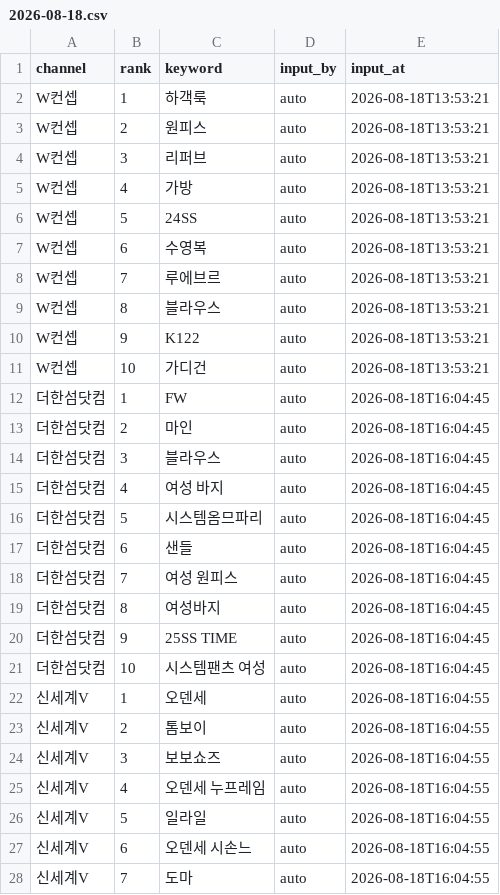
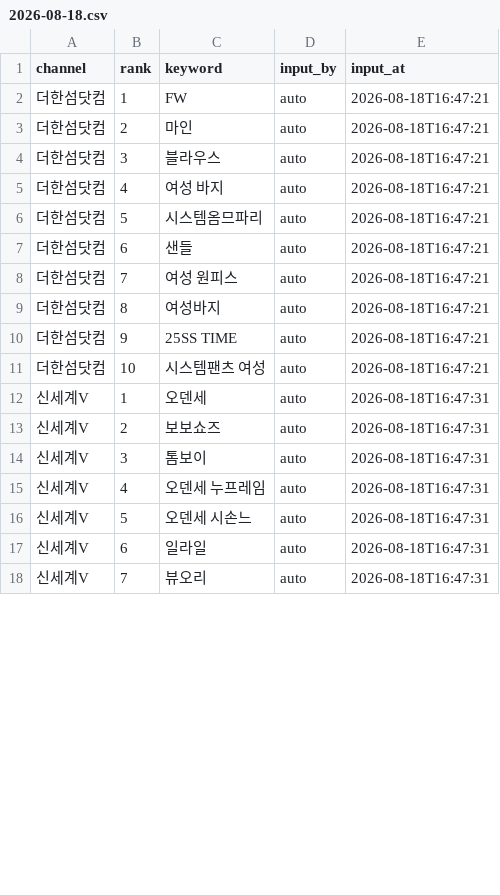
Before and after one commit to performanceteam12-sketch/babathe-trend-dashboard, a CSV file: data/app_search/2026-08-18.csv, drawn as a sheet; only a part is shown; the diff covers the shown part only.

```diff
--- a/data/app_search/2026-08-18.csv
+++ b/data/app_search/2026-08-18.csv
@@ -1,28 +1,18 @@
 channel,rank,keyword,input_by,input_at
-W컨셉,1,하객룩,auto,2026-08-18T13:53:21
-W컨셉,2,원피스,auto,2026-08-18T13:53:21
-W컨셉,3,리퍼브,auto,2026-08-18T13:53:21
-W컨셉,4,가방,auto,2026-08-18T13:53:21
-W컨셉,5,24SS,auto,2026-08-18T13:53:21
-W컨셉,6,수영복,auto,2026-08-18T13:53:21
-W컨셉,7,루에브르,auto,2026-08-18T13:53:21
-W컨셉,8,블라우스,auto,2026-08-18T13:53:21
-W컨셉,9,K122,auto,2026-08-18T13:53:21
-W컨셉,10,가디건,auto,2026-08-18T13:53:21
-더한섬닷컴,1,FW,auto,2026-08-18T16:04:45
-더한섬닷컴,2,마인,auto,2026-08-18T16:04:45
-더한섬닷컴,3,블라우스,auto,2026-08-18T16:04:45
-더한섬닷컴,4,여성 바지,auto,2026-08-18T16:04:45
-더한섬닷컴,5,시스템옴므파리,auto,2026-08-18T16:04:45
-더한섬닷컴,6,샌들,auto,2026-08-18T16:04:45
-더한섬닷컴,7,여성 원피스,auto,2026-08-18T16:04:45
-더한섬닷컴,8,여성바지,auto,2026-08-18T16:04:45
-더한섬닷컴,9,25SS TIME,auto,2026-08-18T16:04:45
-더한섬닷컴,10,시스템팬츠 여성,auto,2026-08-18T16:04:45
-신세계V,1,오덴세,auto,2026-08-18T16:04:55
-신세계V,2,톰보이,auto,2026-08-18T16:04:55
-신세계V,3,보보쇼즈,auto,2026-08-18T16:04:55
-신세계V,4,오덴세 누프레임,auto,2026-08-18T16:04:55
-신세계V,5,일라일,auto,2026-08-18T16:04:55
-신세계V,6,오덴세 시손느,auto,2026-08-18T16:04:55
-신세계V,7,도마,auto,2026-08-18T16:04:55
+더한섬닷컴,1,FW,auto,2026-08-18T16:47:21
+더한섬닷컴,2,마인,auto,2026-08-18T16:47:21
+더한섬닷컴,3,블라우스,auto,2026-08-18T16:47:21
+더한섬닷컴,4,여성 바지,auto,2026-08-18T16:47:21
+더한섬닷컴,5,시스템옴므파리,auto,2026-08-18T16:47:21
+더한섬닷컴,6,샌들,auto,2026-08-18T16:47:21
+더한섬닷컴,7,여성 원피스,auto,2026-08-18T16:47:21
+더한섬닷컴,8,여성바지,auto,2026-08-18T16:47:21
+더한섬닷컴,9,25SS TIME,auto,2026-08-18T16:47:21
+더한섬닷컴,10,시스템팬츠 여성,auto,2026-08-18T16:47:21
+신세계V,1,오덴세,auto,2026-08-18T16:47:31
+신세계V,2,보보쇼즈,auto,2026-08-18T16:47:31
+신세계V,3,톰보이,auto,2026-08-18T16:47:31
+신세계V,4,오덴세 누프레임,auto,2026-08-18T16:47:31
+신세계V,5,오덴세 시손느,auto,2026-08-18T16:47:31
+신세계V,6,일라일,auto,2026-08-18T16:47:31
+신세계V,7,뷰오리,auto,2026-08-18T16:47:31
```
Also changed, not shown: 10 added rows and 14 edited cells elsewhere in this file.
